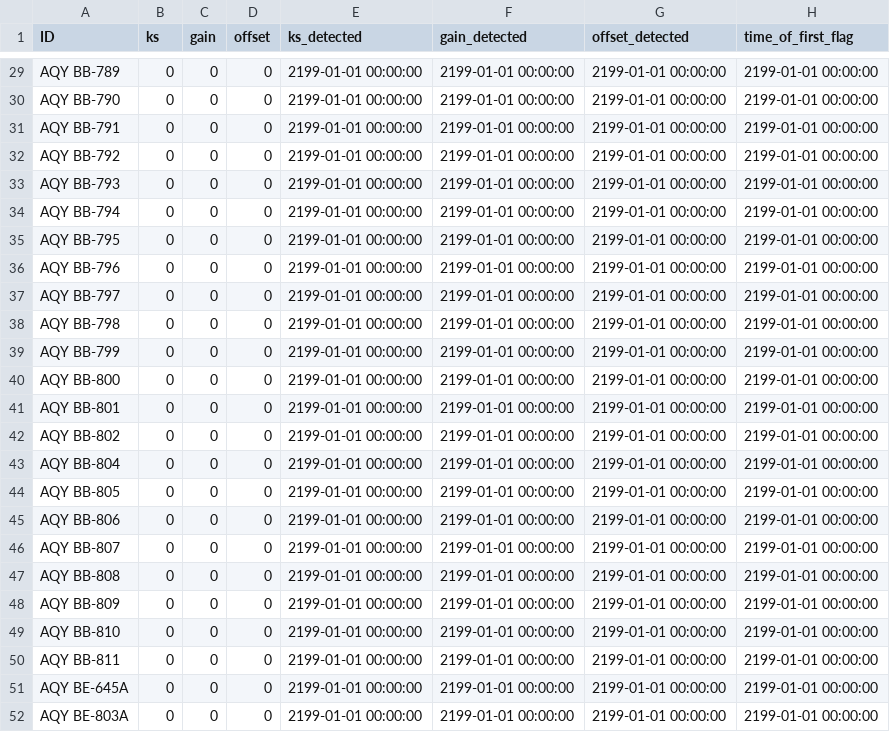
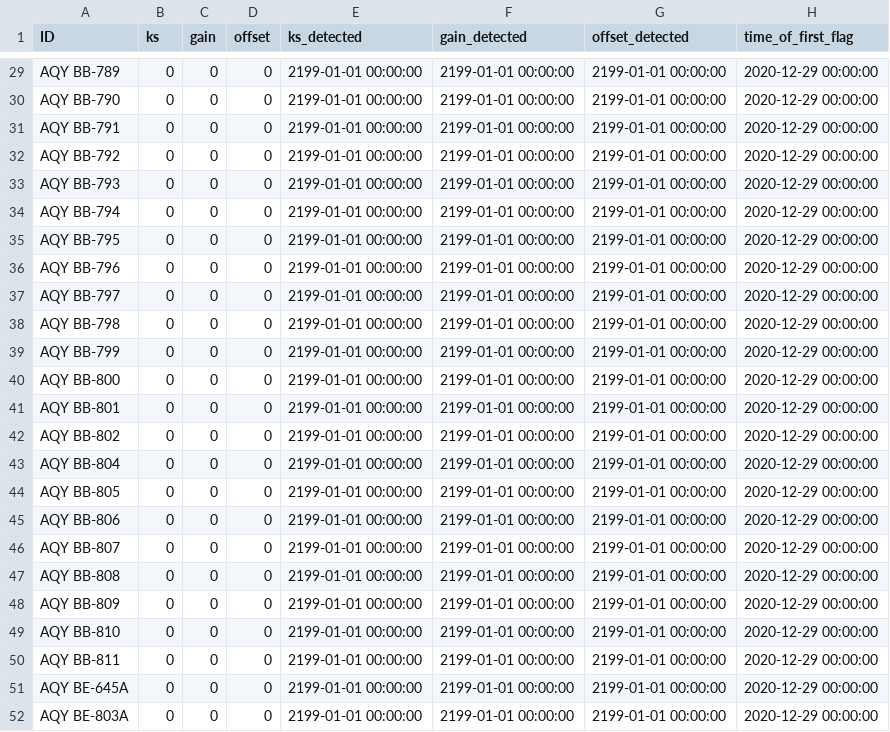
Before and after one commit to PSEHE/RAMN_Calibration, a CSV file: results/running_flags/running_flags_OZONE.csv, drawn as a sheet; only a part is shown, gaps mark what is left out; the diff covers the shown part only.

```diff
--- a/results/running_flags/running_flags_OZONE.csv
+++ b/results/running_flags/running_flags_OZONE.csv
@@ -29,24 +29,24 @@
-"AQY BB-789",0,0,0,"2199-01-01 00:00:00","2199-01-01 00:00:00","2199-01-01 00:00:00","2199-01-01 00:00:00"
-"AQY BB-790",0,0,0,"2199-01-01 00:00:00","2199-01-01 00:00:00","2199-01-01 00:00:00","2199-01-01 00:00:00"
-"AQY BB-791",0,0,0,"2199-01-01 00:00:00","2199-01-01 00:00:00","2199-01-01 00:00:00","2199-01-01 00:00:00"
-"AQY BB-792",0,0,0,"2199-01-01 00:00:00","2199-01-01 00:00:00","2199-01-01 00:00:00","2199-01-01 00:00:00"
-"AQY BB-793",0,0,0,"2199-01-01 00:00:00","2199-01-01 00:00:00","2199-01-01 00:00:00","2199-01-01 00:00:00"
-"AQY BB-794",0,0,0,"2199-01-01 00:00:00","2199-01-01 00:00:00","2199-01-01 00:00:00","2199-01-01 00:00:00"
-"AQY BB-795",0,0,0,"2199-01-01 00:00:00","2199-01-01 00:00:00","2199-01-01 00:00:00","2199-01-01 00:00:00"
-"AQY BB-796",0,0,0,"2199-01-01 00:00:00","2199-01-01 00:00:00","2199-01-01 00:00:00","2199-01-01 00:00:00"
-"AQY BB-797",0,0,0,"2199-01-01 00:00:00","2199-01-01 00:00:00","2199-01-01 00:00:00","2199-01-01 00:00:00"
-"AQY BB-798",0,0,0,"2199-01-01 00:00:00","2199-01-01 00:00:00","2199-01-01 00:00:00","2199-01-01 00:00:00"
-"AQY BB-799",0,0,0,"2199-01-01 00:00:00","2199-01-01 00:00:00","2199-01-01 00:00:00","2199-01-01 00:00:00"
-"AQY BB-800",0,0,0,"2199-01-01 00:00:00","2199-01-01 00:00:00","2199-01-01 00:00:00","2199-01-01 00:00:00"
-"AQY BB-801",0,0,0,"2199-01-01 00:00:00","2199-01-01 00:00:00","2199-01-01 00:00:00","2199-01-01 00:00:00"
-"AQY BB-802",0,0,0,"2199-01-01 00:00:00","2199-01-01 00:00:00","2199-01-01 00:00:00","2199-01-01 00:00:00"
-"AQY BB-804",0,0,0,"2199-01-01 00:00:00","2199-01-01 00:00:00","2199-01-01 00:00:00","2199-01-01 00:00:00"
-"AQY BB-805",0,0,0,"2199-01-01 00:00:00","2199-01-01 00:00:00","2199-01-01 00:00:00","2199-01-01 00:00:00"
-"AQY BB-806",0,0,0,"2199-01-01 00:00:00","2199-01-01 00:00:00","2199-01-01 00:00:00","2199-01-01 00:00:00"
-"AQY BB-807",0,0,0,"2199-01-01 00:00:00","2199-01-01 00:00:00","2199-01-01 00:00:00","2199-01-01 00:00:00"
-"AQY BB-808",0,0,0,"2199-01-01 00:00:00","2199-01-01 00:00:00","2199-01-01 00:00:00","2199-01-01 00:00:00"
-"AQY BB-809",0,0,0,"2199-01-01 00:00:00","2199-01-01 00:00:00","2199-01-01 00:00:00","2199-01-01 00:00:00"
-"AQY BB-810",0,0,0,"2199-01-01 00:00:00","2199-01-01 00:00:00","2199-01-01 00:00:00","2199-01-01 00:00:00"
-"AQY BB-811",0,0,0,"2199-01-01 00:00:00","2199-01-01 00:00:00","2199-01-01 00:00:00","2199-01-01 00:00:00"
-"AQY BE-645A",0,0,0,"2199-01-01 00:00:00","2199-01-01 00:00:00","2199-01-01 00:00:00","2199-01-01 00:00:00"
-"AQY BE-803A",0,0,0,"2199-01-01 00:00:00","2199-01-01 00:00:00","2199-01-01 00:00:00","2199-01-01 00:00:00"
+"AQY BB-789",0,0,0,"2199-01-01 00:00:00","2199-01-01 00:00:00","2199-01-01 00:00:00","2020-12-29 00:00:00"
+"AQY BB-790",0,0,0,"2199-01-01 00:00:00","2199-01-01 00:00:00","2199-01-01 00:00:00","2020-12-29 00:00:00"
+"AQY BB-791",0,0,0,"2199-01-01 00:00:00","2199-01-01 00:00:00","2199-01-01 00:00:00","2020-12-29 00:00:00"
+"AQY BB-792",0,0,0,"2199-01-01 00:00:00","2199-01-01 00:00:00","2199-01-01 00:00:00","2020-12-29 00:00:00"
+"AQY BB-793",0,0,0,"2199-01-01 00:00:00","2199-01-01 00:00:00","2199-01-01 00:00:00","2020-12-29 00:00:00"
+"AQY BB-794",0,0,0,"2199-01-01 00:00:00","2199-01-01 00:00:00","2199-01-01 00:00:00","2020-12-29 00:00:00"
+"AQY BB-795",0,0,0,"2199-01-01 00:00:00","2199-01-01 00:00:00","2199-01-01 00:00:00","2020-12-29 00:00:00"
+"AQY BB-796",0,0,0,"2199-01-01 00:00:00","2199-01-01 00:00:00","2199-01-01 00:00:00","2020-12-29 00:00:00"
+"AQY BB-797",0,0,0,"2199-01-01 00:00:00","2199-01-01 00:00:00","2199-01-01 00:00:00","2020-12-29 00:00:00"
+"AQY BB-798",0,0,0,"2199-01-01 00:00:00","2199-01-01 00:00:00","2199-01-01 00:00:00","2020-12-29 00:00:00"
+"AQY BB-799",0,0,0,"2199-01-01 00:00:00","2199-01-01 00:00:00","2199-01-01 00:00:00","2020-12-29 00:00:00"
+"AQY BB-800",0,0,0,"2199-01-01 00:00:00","2199-01-01 00:00:00","2199-01-01 00:00:00","2020-12-29 00:00:00"
+"AQY BB-801",0,0,0,"2199-01-01 00:00:00","2199-01-01 00:00:00","2199-01-01 00:00:00","2020-12-29 00:00:00"
+"AQY BB-802",0,0,0,"2199-01-01 00:00:00","2199-01-01 00:00:00","2199-01-01 00:00:00","2020-12-29 00:00:00"
+"AQY BB-804",0,0,0,"2199-01-01 00:00:00","2199-01-01 00:00:00","2199-01-01 00:00:00","2020-12-29 00:00:00"
+"AQY BB-805",0,0,0,"2199-01-01 00:00:00","2199-01-01 00:00:00","2199-01-01 00:00:00","2020-12-29 00:00:00"
+"AQY BB-806",0,0,0,"2199-01-01 00:00:00","2199-01-01 00:00:00","2199-01-01 00:00:00","2020-12-29 00:00:00"
+"AQY BB-807",0,0,0,"2199-01-01 00:00:00","2199-01-01 00:00:00","2199-01-01 00:00:00","2020-12-29 00:00:00"
+"AQY BB-808",0,0,0,"2199-01-01 00:00:00","2199-01-01 00:00:00","2199-01-01 00:00:00","2020-12-29 00:00:00"
+"AQY BB-809",0,0,0,"2199-01-01 00:00:00","2199-01-01 00:00:00","2199-01-01 00:00:00","2020-12-29 00:00:00"
+"AQY BB-810",0,0,0,"2199-01-01 00:00:00","2199-01-01 00:00:00","2199-01-01 00:00:00","2020-12-29 00:00:00"
+"AQY BB-811",0,0,0,"2199-01-01 00:00:00","2199-01-01 00:00:00","2199-01-01 00:00:00","2020-12-29 00:00:00"
+"AQY BE-645A",0,0,0,"2199-01-01 00:00:00","2199-01-01 00:00:00","2199-01-01 00:00:00","2020-12-29 00:00:00"
+"AQY BE-803A",0,0,0,"2199-01-01 00:00:00","2199-01-01 00:00:00","2199-01-01 00:00:00","2020-12-29 00:00:00"
```
Also changed, not shown: 29 edited cells elsewhere in this file, results/NO2_calvals_2019-01-01_000000.csv, results/OZONE_calvals_2020-10-12 110000.csv, 7 other files.
